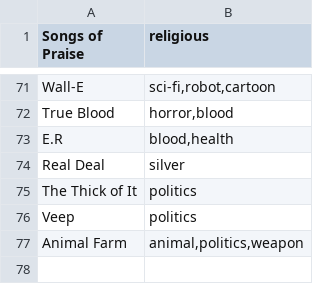
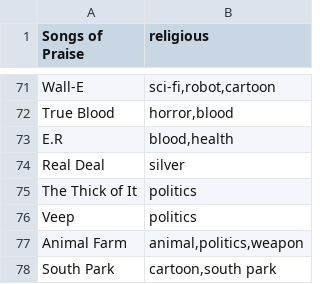
Before and after one commit to jscott1989/public-access-2, a CSV file: Assets/Shows.csv, drawn as a sheet; only a part is shown, gaps mark what is left out; the diff names each change by its address in the sheet, - before the commit and + after, or states it on an @@ line.

```diff
--- a/Assets/Shows.csv
+++ b/Assets/Shows.csv
+row 78: South Park | cartoon,south park
```
Also changed, not shown: Assets/Backdrops.csv, Assets/PropSelection.csv, 15 other files.
